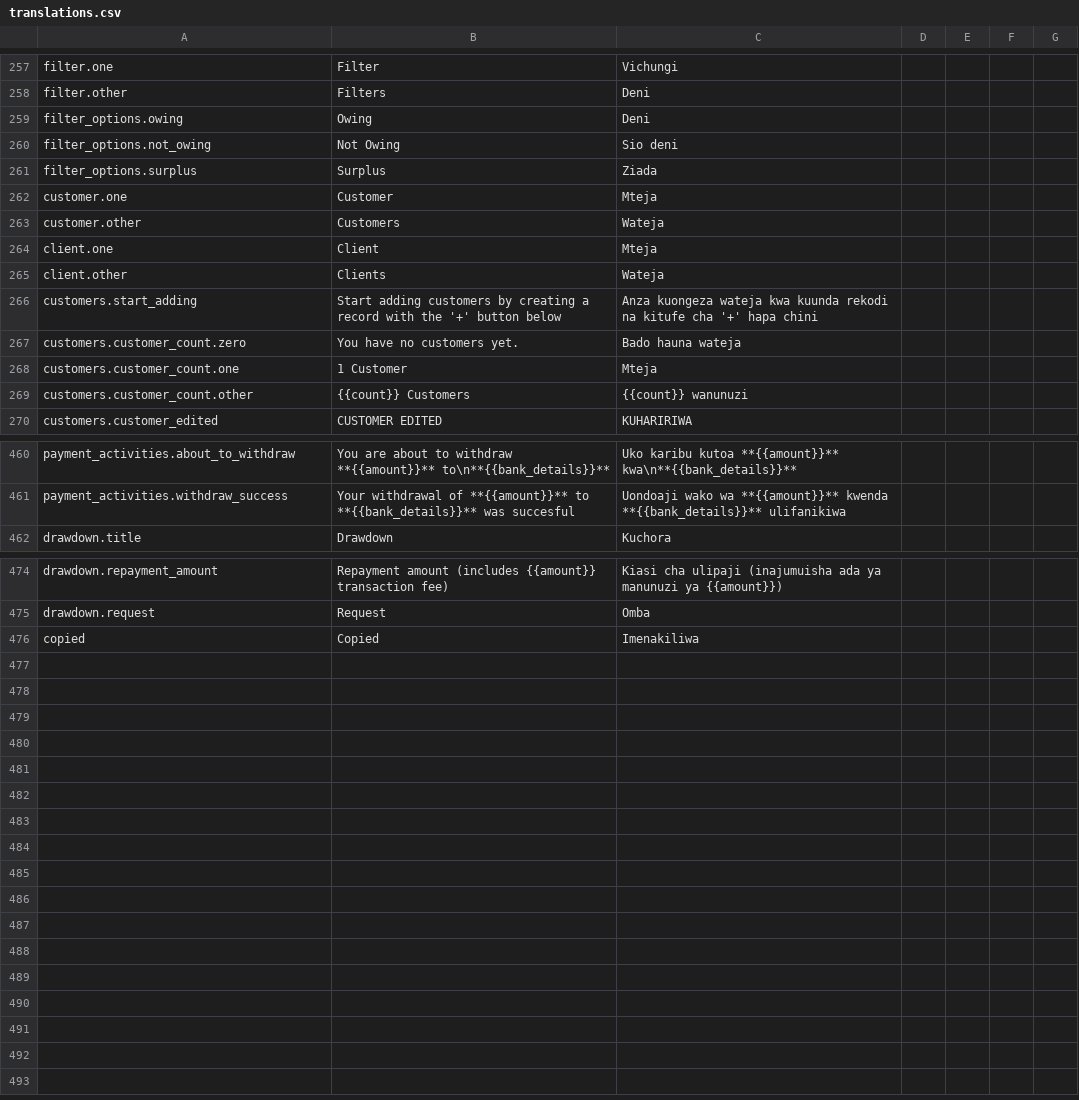
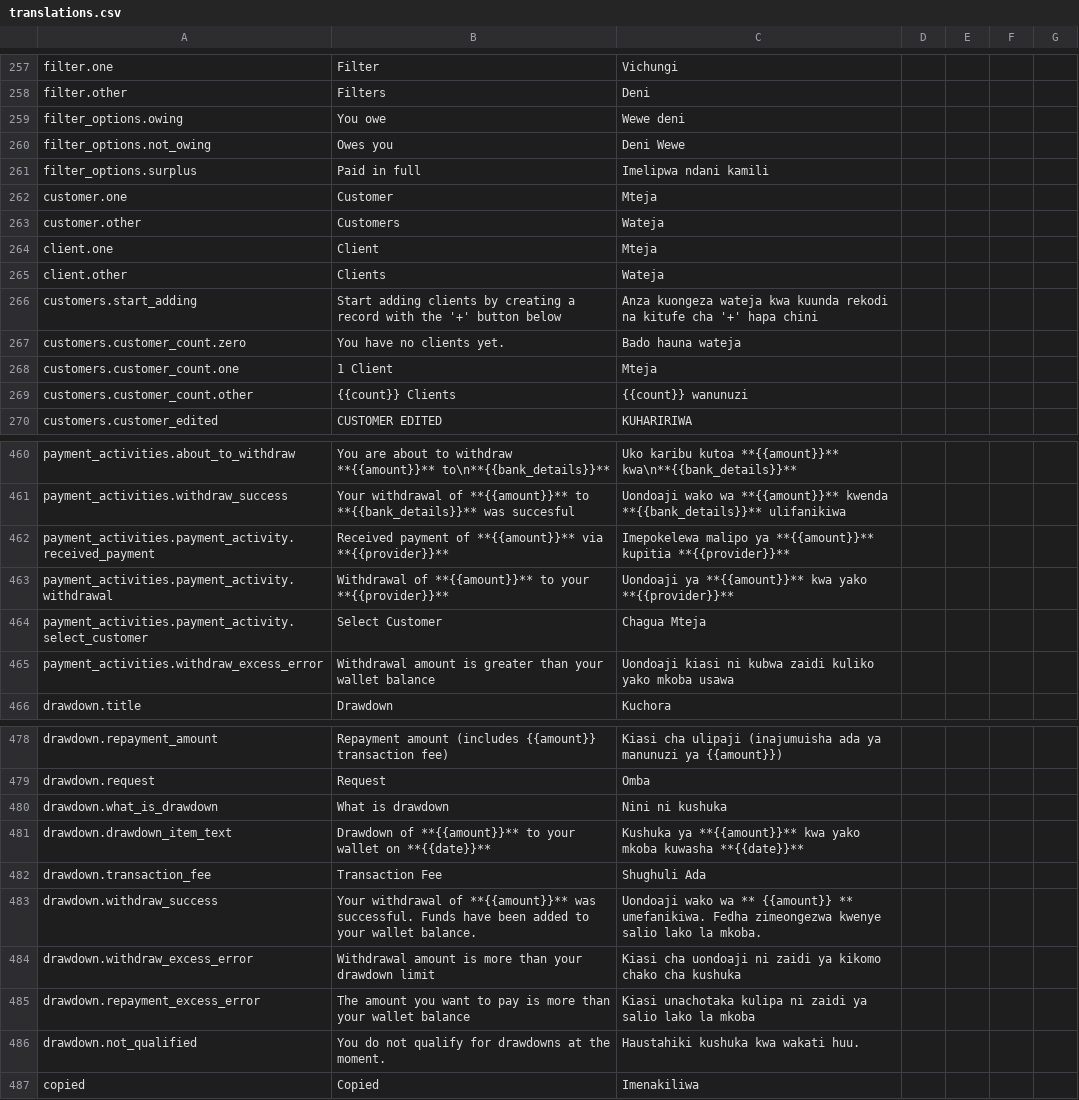
Before and after one commit to klever34/shara-lite, a CSV file: shara-lite/app/services/i18n/translations/translations.csv, drawn as a sheet; only a part is shown, gaps mark what is left out; the diff covers the shown part only.

Commit message:
complete drawdown integration

```diff
--- a/shara-lite/app/services/i18n/translations/translations.csv
+++ b/shara-lite/app/services/i18n/translations/translations.csv
@@ -258,5 +258,5 @@ filter.one,Filter,Vichungi,,,,
 filter.other,Filters,Deni,,,,
-filter_options.owing,Owing,Deni,,,,
-filter_options.not_owing,Not Owing,Sio deni,,,,
-filter_options.surplus,Surplus,Ziada,,,,
+filter_options.owing,You owe,Wewe deni,,,,
+filter_options.not_owing,Owes you,Deni Wewe,,,,
+filter_options.surplus,Paid in full,Imelipwa ndani kamili,,,,
 customer.one,Customer,Mteja,,,,
@@ -265,6 +265,6 @@ client.one,Client,Mteja,,,,
 client.other,Clients,Wateja,,,,
-customers.start_adding,Start adding customers by creating a record with the '+' button below,Anza kuongeza wateja kwa kuunda rekodi na kitufe cha '+' hapa chini,,,,
-customers.customer_count.zero,You have no customers yet.,Bado hauna wateja,,,,
-customers.customer_count.one,1 Customer,Mteja,,,,
-customers.customer_count.other,{{count}} Customers,{{count}} wanunuzi,,,,
+customers.start_adding,Start adding clients by creating a record with the '+' button below,Anza kuongeza wateja kwa kuunda rekodi na kitufe cha '+' hapa chini,,,,
+customers.customer_count.zero,You have no clients yet.,Bado hauna wateja,,,,
+customers.customer_count.one,1 Client,Mteja,,,,
+customers.customer_count.other,{{count}} Clients,{{count}} wanunuzi,,,,
 customers.customer_edited,CUSTOMER EDITED,KUHARIRIWA,,,,
@@ -461,2 +461,6 @@ payment_activities.about_to_withdraw,You are about to withdraw **{{amount}}** to
 payment_activities.withdraw_success,Your withdrawal of **{{amount}}** to **{{bank_details}}** was succesful,Uondoaji wako wa **{{amount}}** kwenda **{{bank_details}}** ulifanikiwa,,,,
+payment_activities.payment_activity.received_payment,Received payment of **{{amount}}** via **{{provider}}**,Imepokelewa malipo ya **{{amount}}** kupitia **{{provider}}**,,,,
+payment_activities.payment_activity.withdrawal,Withdrawal of **{{amount}}** to your **{{provider}}**,Uondoaji ya **{{amount}}** kwa yako **{{provider}}**,,,,
+payment_activities.payment_activity.select_customer,Select Customer,Chagua Mteja,,,,
+payment_activities.withdraw_excess_error,Withdrawal amount is greater than your wallet balance,Uondoaji kiasi ni kubwa zaidi kuliko yako mkoba usawa,,,,
 drawdown.title,Drawdown,Kuchora,,,,
@@ -475,2 +479,9 @@ drawdown.repayment_amount,Repayment amount (includes {{amount}} transaction fee)
 drawdown.request,Request,Omba,,,,
+drawdown.what_is_drawdown,What is drawdown,Nini ni kushuka,,,,
+drawdown.drawdown_item_text,Drawdown of **{{amount}}** to your wallet on **{{date}}**,Kushuka ya **{{amount}}** kwa yako mkoba kuwasha **{{date}}**,,,,
+drawdown.transaction_fee,Transaction Fee,Shughuli Ada,,,,
+drawdown.withdraw_success,Your withdrawal of **{{amount}}** was successful. Funds have been added to your wallet balance.,Uondoaji wako wa ** {{amount}} ** umefanikiwa. Fedha zimeongezwa kwenye salio lako la mkoba.,,,,
+drawdown.withdraw_excess_error,Withdrawal amount is more than your drawdown limit,Kiasi cha uondoaji ni zaidi ya kikomo chako cha kushuka,,,,
+drawdown.repayment_excess_error,The amount you want to pay is more than your wallet balance,Kiasi unachotaka kulipa ni zaidi ya salio lako la mkoba,,,,
+drawdown.not_qualified,You do not qualify for drawdowns at the moment.,Haustahiki kushuka kwa wakati huu.,,,,
 copied,Copied,Imenakiliwa,,,,
```
Also changed, not shown: 2 edited cells elsewhere in this file, 21 other files.
